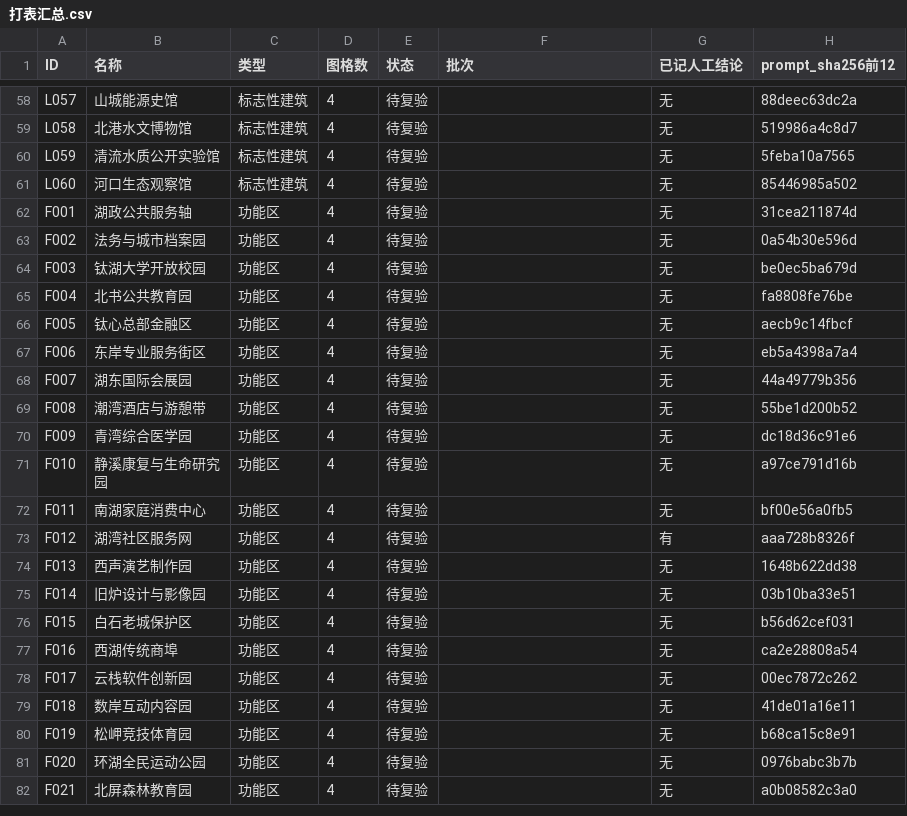
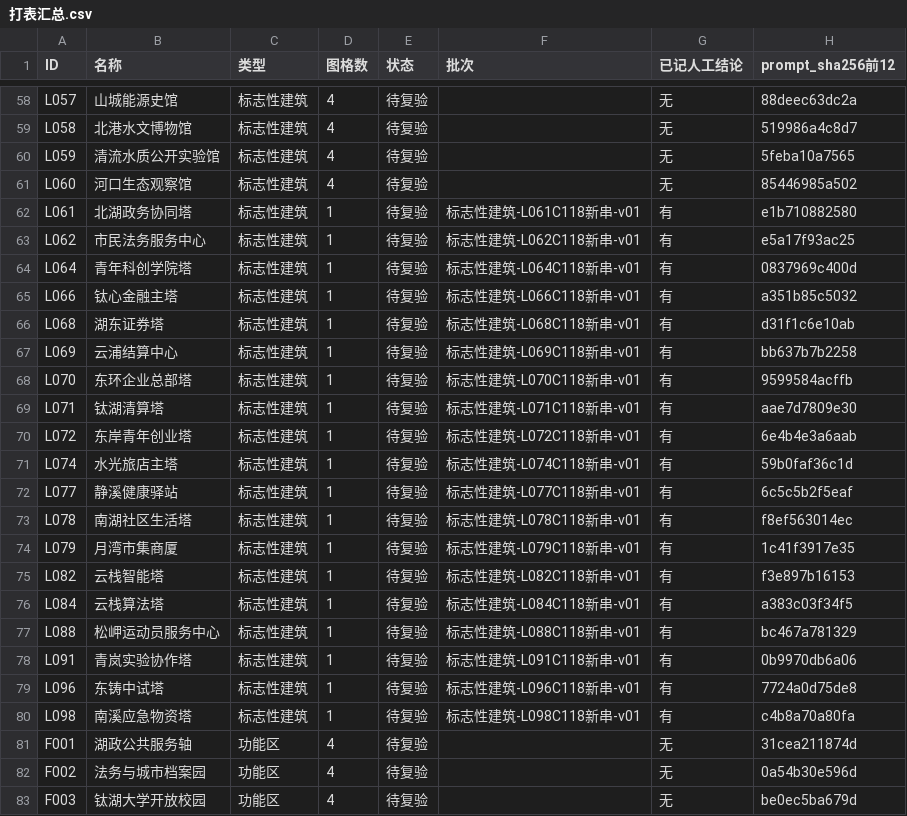
Before and after one commit to timaster0101/TicityWorldGuide, a CSV file: 数据/人工复看套件/打表汇总.csv, drawn as a sheet; only a part is shown, gaps mark what is left out; the shorter side is filled out with more unchanged rows.

Commit message:
build: 第9批回填后的全链重跑产物（清单283/29、复看套件36页、核验1096格全通过）
- 数据/开图清单.json、开图清单.md：回填19条 image_file 与 batch，
  generated 264→283、pending 48→29、needs_review 283、accepted 仍 0
- 数据/开图提示词/：19个文件仅「- 状态：」「- 复验原因/备注：」两行变化
  （38增38删，逐行比对无正文变化），prompt_sha256 与清单 312/312 仍相等
- 数据/图片资产核验.json：1096/1096 通过、失败0、提示0、C2PA(caBX) 在位40
- 数据/图片复验清单.md（312行、无图占位29）与人工复看套件
  （items 283｜cells 1096｜联络表36页｜notes 47｜csv 284行）

```diff
--- a/数据/人工复看套件/打表汇总.csv
+++ b/数据/人工复看套件/打表汇总.csv
@@ -61,2 +61,21 @@ L059,清流水质公开实验馆,标志性建筑,4,待复验,,无,5feba10a7565
 L060,河口生态观察馆,标志性建筑,4,待复验,,无,85446985a502
+L061,北湖政务协同塔,标志性建筑,1,待复验,标志性建筑-L061C118新串-v01,有,e1b710882580
+L062,市民法务服务中心,标志性建筑,1,待复验,标志性建筑-L062C118新串-v01,有,e5a17f93ac25
+L064,青年科创学院塔,标志性建筑,1,待复验,标志性建筑-L064C118新串-v01,有,0837969c400d
+L066,钛心金融主塔,标志性建筑,1,待复验,标志性建筑-L066C118新串-v01,有,a351b85c5032
+L068,湖东证券塔,标志性建筑,1,待复验,标志性建筑-L068C118新串-v01,有,d31f1c6e10ab
+L069,云浦结算中心,标志性建筑,1,待复验,标志性建筑-L069C118新串-v01,有,bb637b7b2258
+L070,东环企业总部塔,标志性建筑,1,待复验,标志性建筑-L070C118新串-v01,有,9599584acffb
+L071,钛湖清算塔,标志性建筑,1,待复验,标志性建筑-L071C118新串-v01,有,aae7d7809e30
+L072,东岸青年创业塔,标志性建筑,1,待复验,标志性建筑-L072C118新串-v01,有,6e4b4e3a6aab
+L074,水光旅店主塔,标志性建筑,1,待复验,标志性建筑-L074C118新串-v01,有,59b0faf36c1d
+L077,静溪健康驿站,标志性建筑,1,待复验,标志性建筑-L077C118新串-v01,有,6c5c5b2f5eaf
+L078,南湖社区生活塔,标志性建筑,1,待复验,标志性建筑-L078C118新串-v01,有,f8ef563014ec
+L079,月湾市集商厦,标志性建筑,1,待复验,标志性建筑-L079C118新串-v01,有,1c41f3917e35
+L082,云栈智能塔,标志性建筑,1,待复验,标志性建筑-L082C118新串-v01,有,f3e897b16153
+L084,云栈算法塔,标志性建筑,1,待复验,标志性建筑-L084C118新串-v01,有,a383c03f34f5
+L088,松岬运动员服务中心,标志性建筑,1,待复验,标志性建筑-L088C118新串-v01,有,bc467a781329
+L091,青岚实验协作塔,标志性建筑,1,待复验,标志性建筑-L091C118新串-v01,有,0b9970db6a06
+L096,东铸中试塔,标志性建筑,1,待复验,标志性建筑-L096C118新串-v01,有,7724a0d75de8
+L098,南溪应急物资塔,标志性建筑,1,待复验,标志性建筑-L098C118新串-v01,有,c4b8a70a80fa
 F001,湖政公共服务轴,功能区,4,待复验,,无,31cea211874d
```
Also changed, not shown: 54 other files.
